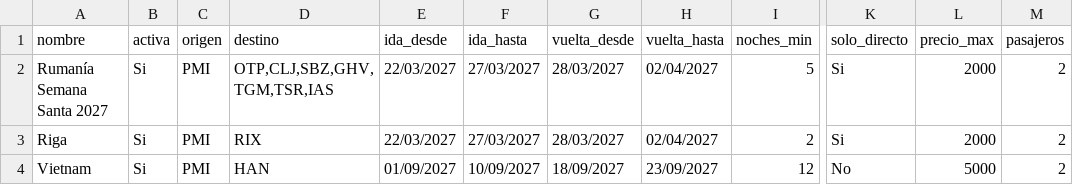
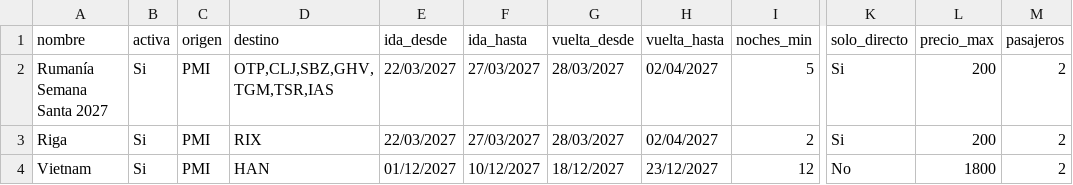
Before and after one commit to carlosnadalperello/busqueda-vuelos, a CSV file: busquedas.csv, drawn as a sheet; only a part is shown, gaps mark what is left out; the diff names each change by its address in the sheet, - before the commit and + after, or states it on an @@ line.

Commit message:
Update busquedas.csv

```diff
--- a/busquedas.csv
+++ b/busquedas.csv
-L2:L3 (precio_max): 2000
+L2:L3 (precio_max): 200
-E4 (ida_desde): 01/09/2027
+E4 (ida_desde): 01/12/2027
-F4 (ida_hasta): 10/09/2027
+F4 (ida_hasta): 10/12/2027
-G4 (vuelta_desde): 18/09/2027
+G4 (vuelta_desde): 18/12/2027
-H4 (vuelta_hasta): 23/09/2027
+H4 (vuelta_hasta): 23/12/2027
-L4 (precio_max): 5000
+L4 (precio_max): 1800
```
